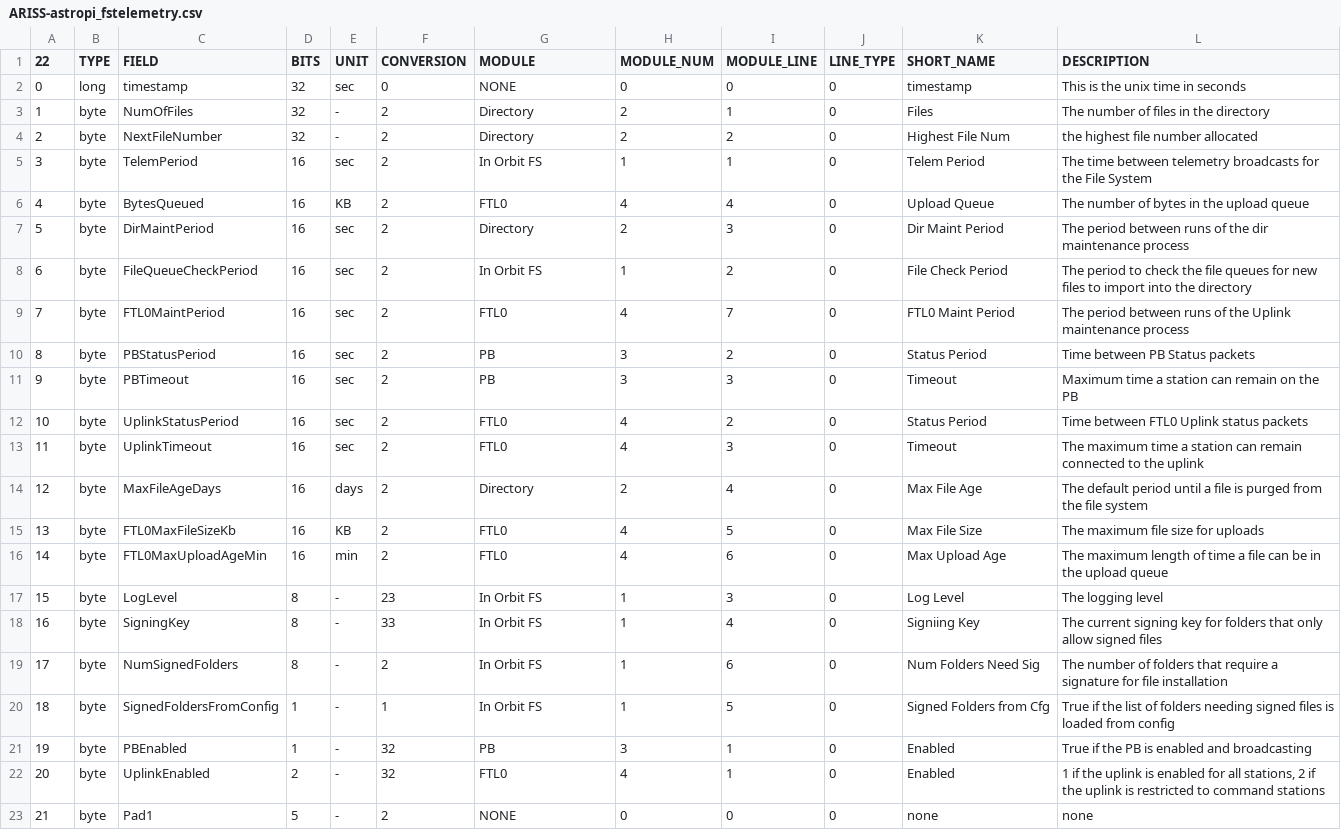
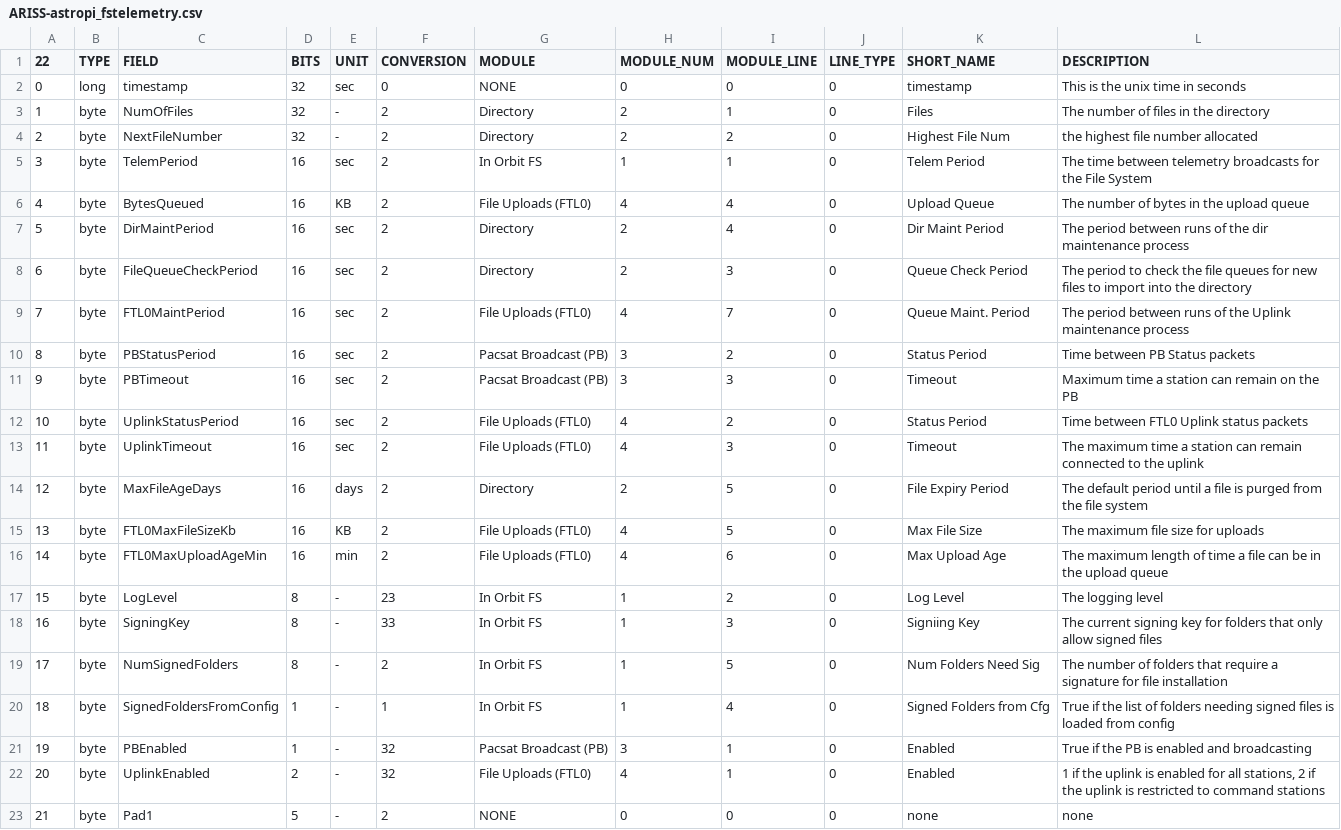
Before and after one commit to ac2cz/Falcon, a CSV file: spacecraft/ARISS-astropi_fstelemetry.csv, drawn as a sheet.

```diff
--- a/spacecraft/ARISS-astropi_fstelemetry.csv
+++ b/spacecraft/ARISS-astropi_fstelemetry.csv
@@ -5,19 +5,19 @@
 3,byte,TelemPeriod,16,sec,2,In Orbit FS,1,1,0,Telem Period,The time between telemetry broadcasts for the File System
-4,byte,BytesQueued,16,KB,2,FTL0,4,4,0,Upload Queue,The number of bytes in the upload queue
-5,byte,DirMaintPeriod,16,sec,2,Directory,2,3,0,Dir Maint Period,The period between runs of the dir maintenance process
-6,byte,FileQueueCheckPeriod,16,sec,2,In Orbit FS,1,2,0,File Check Period,The period to check the file queues for new files to import into the directory
-7,byte,FTL0MaintPeriod,16,sec,2,FTL0,4,7,0,FTL0 Maint Period,The period between runs of the Uplink maintenance process
-8,byte,PBStatusPeriod,16,sec,2,PB,3,2,0,Status Period,Time between PB Status packets
-9,byte,PBTimeout,16,sec,2,PB,3,3,0,Timeout,Maximum time a station can remain on the PB
-10,byte,UplinkStatusPeriod,16,sec,2,FTL0,4,2,0,Status Period,Time between FTL0 Uplink status packets
-11,byte,UplinkTimeout,16,sec,2,FTL0,4,3,0,Timeout,The maximum time a station can remain connected to the uplink
-12,byte,MaxFileAgeDays,16,days,2,Directory,2,4,0,Max File Age,The default period until a file is purged from the file system
-13,byte,FTL0MaxFileSizeKb,16,KB,2,FTL0,4,5,0,Max File Size,The maximum file size for uploads
-14,byte,FTL0MaxUploadAgeMin,16,min,2,FTL0,4,6,0,Max Upload Age,The maximum length of time a file can be in the upload queue
-15,byte,LogLevel,8,-,23,In Orbit FS,1,3,0,Log Level,The logging level
-16,byte,SigningKey,8,-,33,In Orbit FS,1,4,0,Signiing Key,The current signing key for folders that only allow signed files
-17,byte,NumSignedFolders,8,-,2,In Orbit FS,1,6,0,Num Folders Need Sig,The number of folders that require a signature for file installation
-18,byte,SignedFoldersFromConfig,1,-,1,In Orbit FS,1,5,0,Signed Folders from Cfg,True if the list of folders needing signed files is loaded from config
-19,byte,PBEnabled,1,-,32,PB,3,1,0,Enabled,True if the PB is enabled and broadcasting
-20,byte,UplinkEnabled,2,-,32,FTL0,4,1,0,Enabled,"1 if the uplink is enabled for all stations, 2 if the uplink is restricted to command stations"
+4,byte,BytesQueued,16,KB,2,File Uploads (FTL0),4,4,0,Upload Queue,The number of bytes in the upload queue
+5,byte,DirMaintPeriod,16,sec,2,Directory,2,4,0,Dir Maint Period,The period between runs of the dir maintenance process
+6,byte,FileQueueCheckPeriod,16,sec,2,Directory,2,3,0,Queue Check Period,The period to check the file queues for new files to import into the directory
+7,byte,FTL0MaintPeriod,16,sec,2,File Uploads (FTL0),4,7,0,Queue Maint. Period,The period between runs of the Uplink maintenance process
+8,byte,PBStatusPeriod,16,sec,2,Pacsat Broadcast (PB),3,2,0,Status Period,Time between PB Status packets
+9,byte,PBTimeout,16,sec,2,Pacsat Broadcast (PB),3,3,0,Timeout,Maximum time a station can remain on the PB
+10,byte,UplinkStatusPeriod,16,sec,2,File Uploads (FTL0),4,2,0,Status Period,Time between FTL0 Uplink status packets
+11,byte,UplinkTimeout,16,sec,2,File Uploads (FTL0),4,3,0,Timeout,The maximum time a station can remain connected to the uplink
+12,byte,MaxFileAgeDays,16,days,2,Directory,2,5,0,File Expiry Period,The default period until a file is purged from the file system
+13,byte,FTL0MaxFileSizeKb,16,KB,2,File Uploads (FTL0),4,5,0,Max File Size,The maximum file size for uploads
+14,byte,FTL0MaxUploadAgeMin,16,min,2,File Uploads (FTL0),4,6,0,Max Upload Age,The maximum length of time a file can be in the upload queue
+15,byte,LogLevel,8,-,23,In Orbit FS,1,2,0,Log Level,The logging level
+16,byte,SigningKey,8,-,33,In Orbit FS,1,3,0,Signiing Key,The current signing key for folders that only allow signed files
+17,byte,NumSignedFolders,8,-,2,In Orbit FS,1,5,0,Num Folders Need Sig,The number of folders that require a signature for file installation
+18,byte,SignedFoldersFromConfig,1,-,1,In Orbit FS,1,4,0,Signed Folders from Cfg,True if the list of folders needing signed files is loaded from config
+19,byte,PBEnabled,1,-,32,Pacsat Broadcast (PB),3,1,0,Enabled,True if the PB is enabled and broadcasting
+20,byte,UplinkEnabled,2,-,32,File Uploads (FTL0),4,1,0,Enabled,"1 if the uplink is enabled for all stations, 2 if the uplink is restricted to command stations"
 21,byte,Pad1,5,-,2,NONE,0,0,0,none,none
```
Also changed, not shown: spacecraft/ARISS-astropi-coef.csv, spacecraft/ARISS-astropi_rttelemetry.csv.
